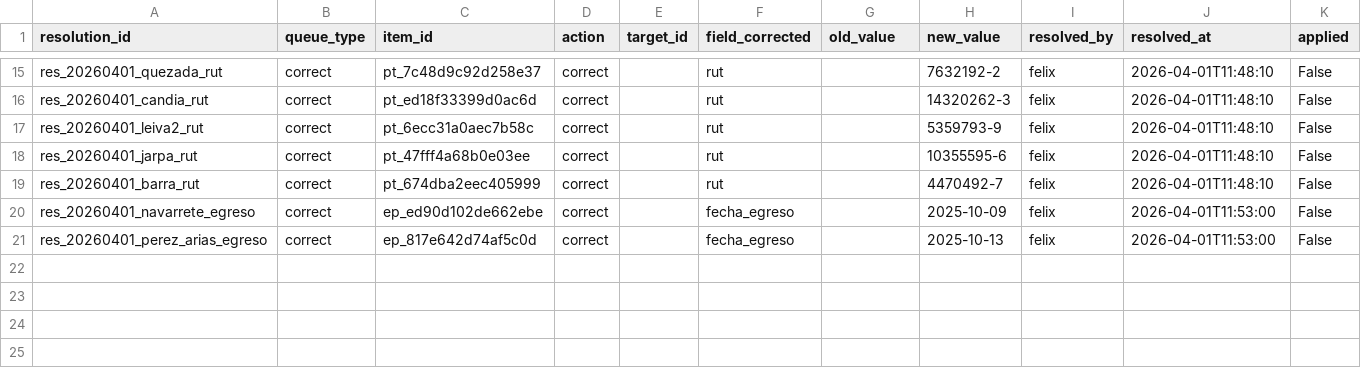
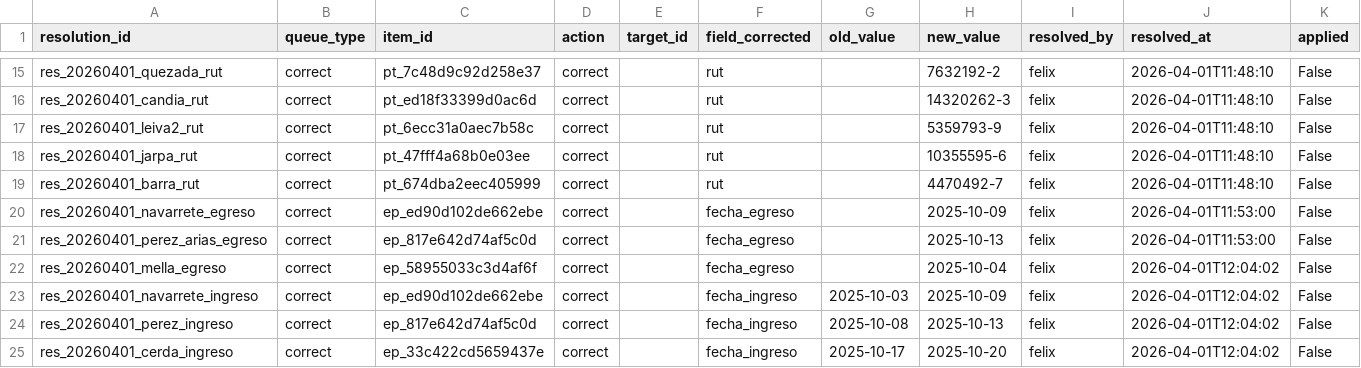
Before and after one commit to felix-antonio-sl/hdos, a CSV file: input/manual/manual_resolution.csv, drawn as a sheet; only a part is shown, gaps mark what is left out; the diff names each change by its address in the sheet, - before the commit and + after, or states it on an @@ line.

```diff
--- a/input/manual/manual_resolution.csv
+++ b/input/manual/manual_resolution.csv
+row 22: res_20260401_mella_egreso | correct | ep_58955033c3d4af6f | correct |  | fecha_egreso |  | 2025-10-04 | felix | 2026-04-01T12:04:02 | False
+row 23: res_20260401_navarrete_ingreso | correct | ep_ed90d102de662ebe | correct |  | fecha_ingreso | 2025-10-03 | 2025-10-09 | felix | 2026-04-01T12:04:02 | False
+row 24: res_20260401_perez_ingreso | correct | ep_817e642d74af5c0d | correct |  | fecha_ingreso | 2025-10-08 | 2025-10-13 | felix | 2026-04-01T12:04:02 | False
+row 25: res_20260401_cerda_ingreso | correct | ep_33c422cd5659437e | correct |  | fecha_ingreso | 2025-10-17 | 2025-10-20 | felix | 2026-04-01T12:04:02 | False
```
Also changed, not shown: output/spreadsheet/canonical/episode_source.csv, output/spreadsheet/canonical/hospitalization_stay.csv, 6 other files.
